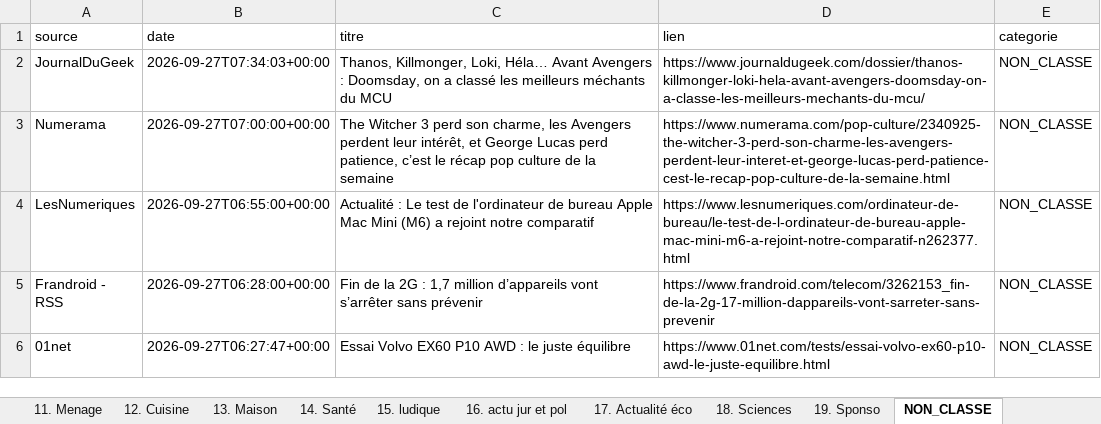
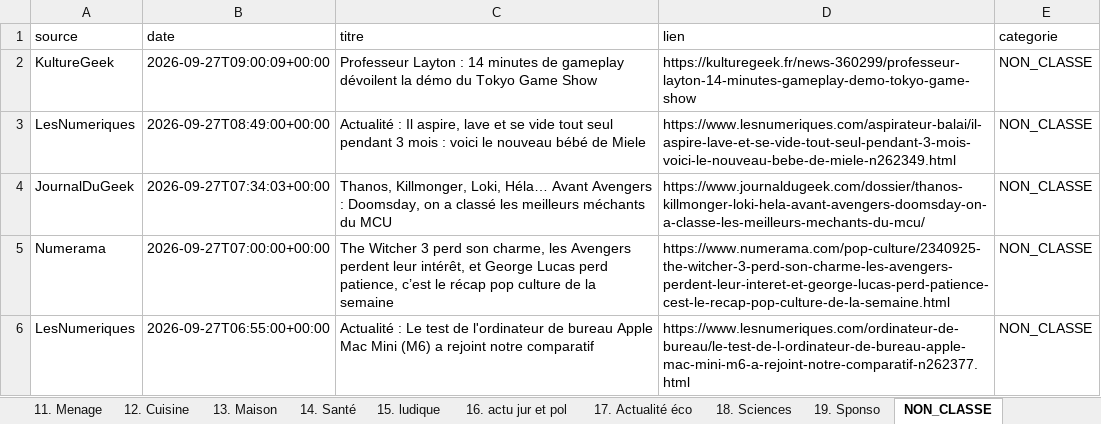
Before and after one commit to djhadef-star/rss-categories, an Excel workbook: output/rss_history.xlsx, sheet NON_CLASSE, drawn as a sheet; only a part is shown; the shorter side is filled out with more unchanged rows; values as stored, in another font and other column widths than the file's, no borders; the diff names each change by its address in the sheet, - before the commit and + after, or states it on an @@ line.

```diff
--- a/output/rss_history.xlsx (sheet NON_CLASSE)
+++ b/output/rss_history.xlsx (sheet NON_CLASSE)
+row 2: KultureGeek | 2026-09-27T09:00:09+00:00 | Professeur Layton : 14 minutes de gameplay dévoilent la démo du Tokyo Game Show | https://kulturegeek.fr/news-360299/professeur-layton-14-minutes-gameplay-demo-tokyo-game-show | NON_CLASSE
+row 3: LesNumeriques | 2026-09-27T08:49:00+00:00 | Actualité : Il aspire, lave et se vide tout seul pendant 3 mois : voici le nouveau bébé de Miele | https://www.lesnumeriques.com/aspirateur-balai/il-aspire-lave-et-se-vide-tout-seul-pendant-3-mois-voici-le-nouveau-bebe-de-miele-n262349.html | NON_CLASSE
```
Also changed, not shown: sheet Tous_les_articles, sheet 5. Logiciels _ OS, sheet 2. PC, sheet 15. ludique, sheet 8. Audio, sheet 12. Cuisine, 4 more sheets, output/rss_history_2.xlsx, 2 other files.
